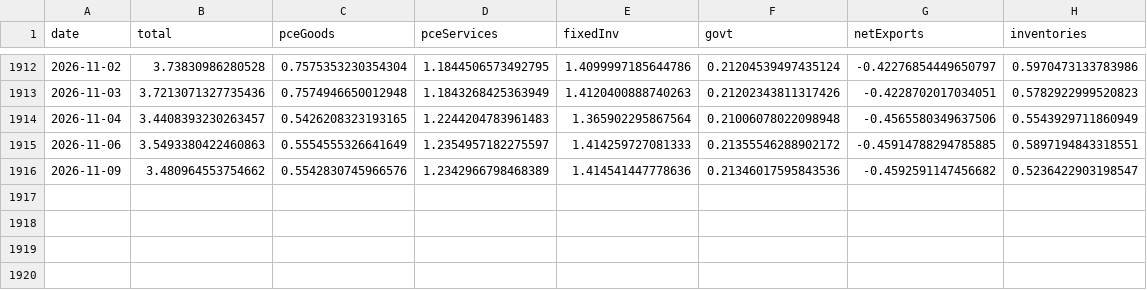
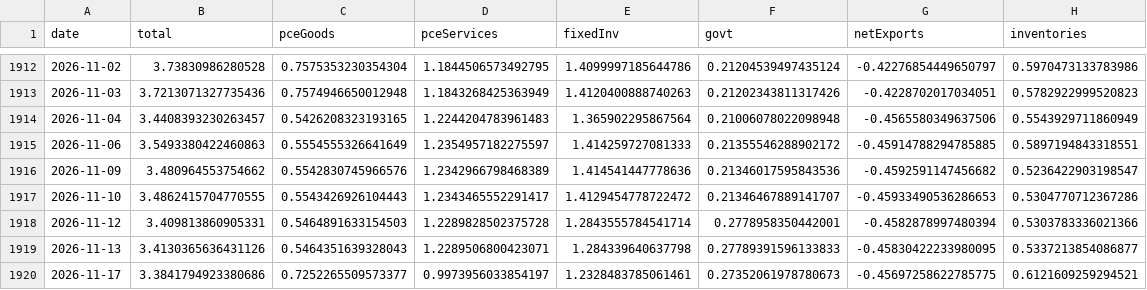
Before and after one commit to smallfishmacro-Git/macro-regime, a CSV file: data/cache/gdpnow_components.csv, drawn as a sheet; only a part is shown, gaps mark what is left out.

Commit message:
chore(data): daily ingest 2026-11-18
NORMAL/SLOWING · GDPNow 3.38 · NY 2.93

```diff
--- a/data/cache/gdpnow_components.csv
+++ b/data/cache/gdpnow_components.csv
@@ -1916 +1916,5 @@ date,total,pceGoods,pceServices,fixedInv,govt,netExports,inventories
 2026-11-09,3.480964553754662,0.5542830745966576,1.2342966798468389,1.414541447778636,0.21346017595843536,-0.4592591147456682,0.5236422903198547
+2026-11-10,3.4862415704770555,0.5543426926104443,1.2343465552291417,1.4129454778722472,0.21346467889141707,-0.45933490536286653,0.5304770712367286
+2026-11-12,3.409813860905331,0.5464891633154503,1.2289828502375728,1.2843555784541714,0.2778958350442001,-0.4582878997480394,0.5303783336021366
+2026-11-13,3.4130365636431126,0.5464351639328043,1.2289506800423071,1.284339640637798,0.27789391596133833,-0.45830422233980095,0.5337213854086877
+2026-11-17,3.3841794923380686,0.7252265509573377,0.9973956033854197,1.2328483785061461,0.27352061978780673,-0.45697258622785775,0.6121609259294521
```
Also changed, not shown: data/cache/spx_weekly_yoy.csv, 7 other files.
